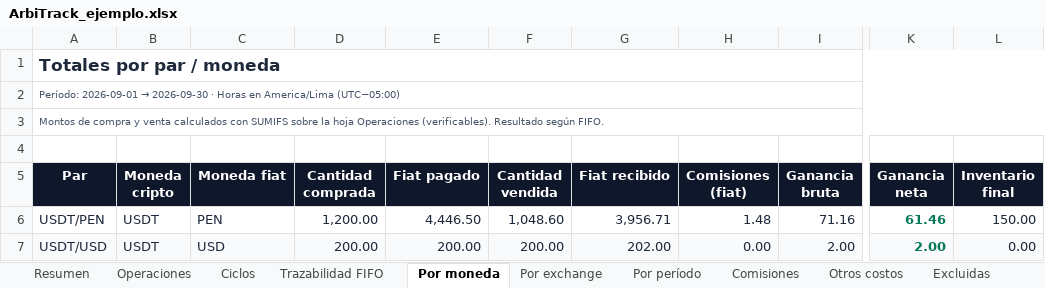
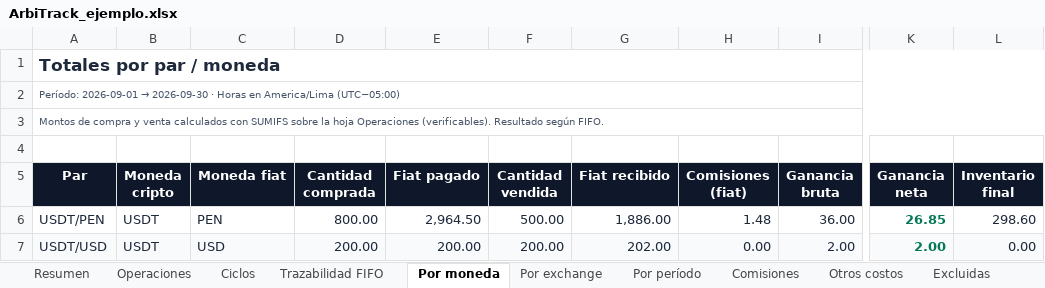
Before and after one commit to TheGoatOffRamp/arbitrack-p2p, an Excel workbook: examples/ArbiTrack_ejemplo.xlsx, sheet Por moneda, drawn as a sheet; only a part is shown, gaps mark what is left out; values as stored, in another font and other column widths than the file's, no borders; the diff names each change by its address in the sheet, - before the commit and + after, or states it on an @@ line.

```diff
--- a/examples/ArbiTrack_ejemplo.xlsx (sheet Por moneda)
+++ b/examples/ArbiTrack_ejemplo.xlsx (sheet Por moneda)
-D6 (Cantidad comprada): 1,200.00
+D6 (Cantidad comprada): 800.00
-E6 (Fiat pagado): 4,446.50
+E6 (Fiat pagado): 2,964.50
-F6 (Cantidad vendida): 1,048.60
+F6 (Cantidad vendida): 500.00
-G6 (Fiat recibido): 3,956.71
+G6 (Fiat recibido): 1,886.00
-I6 (Ganancia bruta): 71.16
+I6 (Ganancia bruta): 36.00
-K6 (Ganancia neta): 61.46
+K6 (Ganancia neta): 26.85
-L6 (Inventario final): 150.00
+L6 (Inventario final): 298.60
```
Also changed, not shown: sheet Operaciones, sheet Ciclos, sheet Trazabilidad FIFO, sheet Resumen, sheet Incidencias, sheet Por exchange, 2 more sheets, formulas that keep their value, 10 other files.
